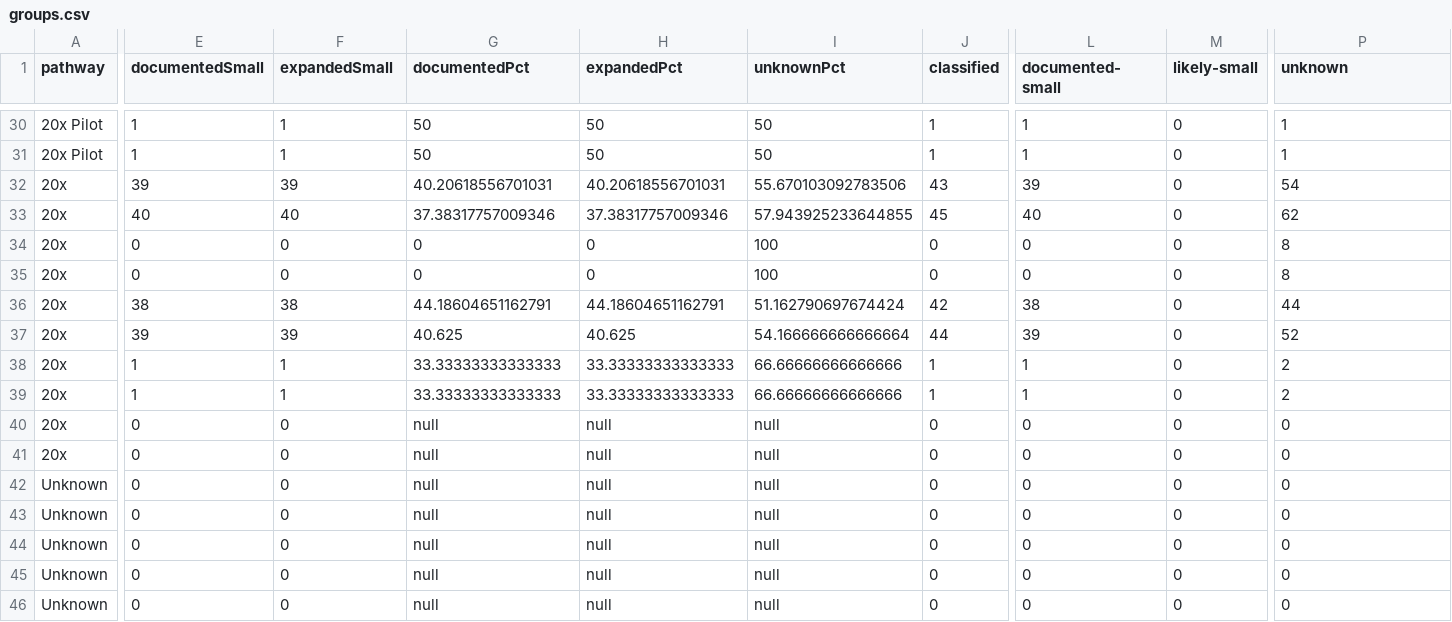
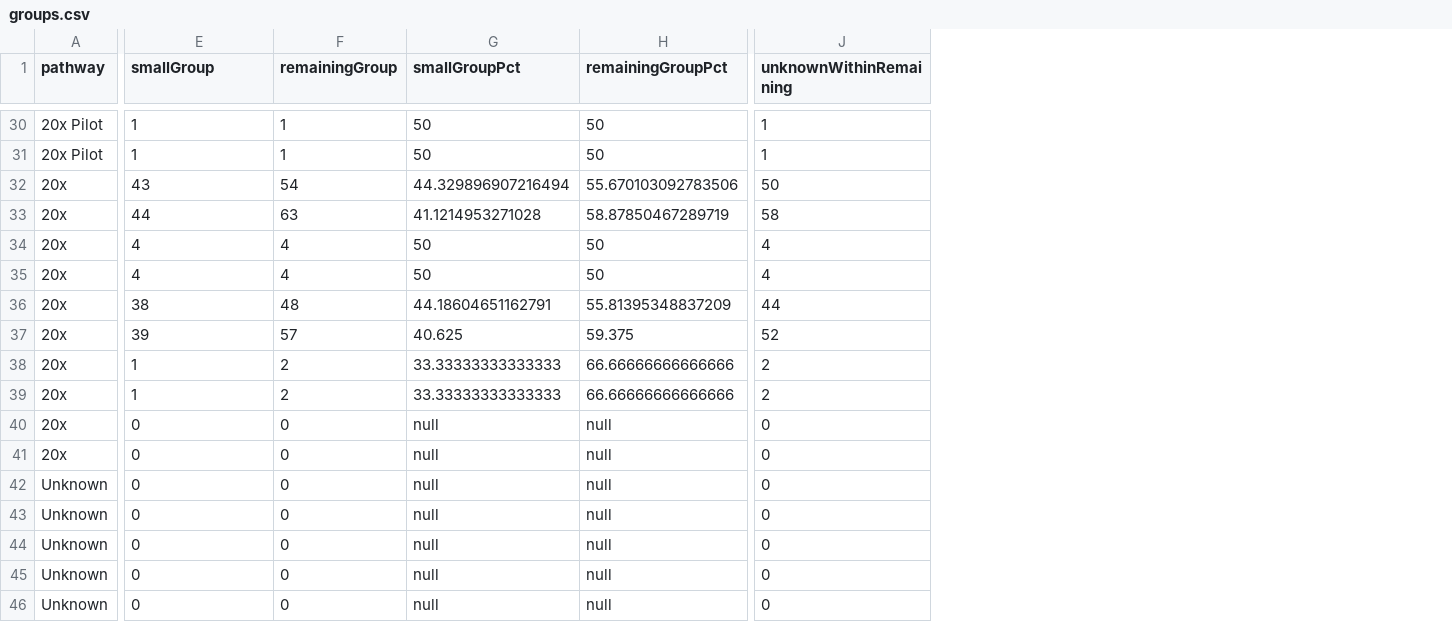
Before and after one commit to pete-wai/marketplace-smb, a CSV file: static/downloads/groups.csv, drawn as a sheet; only a part is shown, gaps mark what is left out; removed rows and columns are numbered as before the commit, all else as after; the diff covers the shown part only; the diff names each change by its address in the sheet, - before the commit and + after, or states it on an @@ line.

Commit message:
Reconcile annual cohorts and consistently report two size groups

```diff
--- a/static/downloads/groups.csv
+++ b/static/downloads/groups.csv
-column I (unknownPct), rows 30-46: 50 | 50 | 55.670103092783506 | 57.943925233644855 | 100 | 100 | 51.162790697674424 | 54.166666666666664 | 66.66666666666666 | 66.66666666666666 | null | null | null | null | null | null | null
-column J (classified), rows 30-46: 1 | 1 | 43 | 45 | 0 | 0 | 42 | 44 | 1 | 1 | 0 | 0 | 0 | 0 | 0 | 0 | 0
-column L (documented-small), rows 30-46: 1 | 1 | 39 | 40 | 0 | 0 | 38 | 39 | 1 | 1 | 0 | 0 | 0 | 0 | 0 | 0 | 0
-column M (likely-small), rows 30-46: all 0
-E1: documentedSmall
+E1: smallGroup
-F1: expandedSmall
+F1: remainingGroup
-G1: documentedPct
+G1: smallGroupPct
-H1: expandedPct
+H1: remainingGroupPct
-J1: unknown
+J1: unknownWithinRemaining
-E32 (smallGroup): 39
+E32 (smallGroup): 43
-F32 (remainingGroup): 39
+F32 (remainingGroup): 54
-G32 (smallGroupPct): 40.20618556701031
+G32 (smallGroupPct): 44.329896907216494
-H32 (remainingGroupPct): 40.20618556701031
+H32 (remainingGroupPct): 55.670103092783506
-J32 (unknownWithinRemaining): 54
+J32 (unknownWithinRemaining): 50
-E33 (smallGroup): 40
+E33 (smallGroup): 44
-F33 (remainingGroup): 40
+F33 (remainingGroup): 63
-G33 (smallGroupPct): 37.38317757009346
+G33 (smallGroupPct): 41.1214953271028
-H33 (remainingGroupPct): 37.38317757009346
+H33 (remainingGroupPct): 58.87850467289719
-J33 (unknownWithinRemaining): 62
+J33 (unknownWithinRemaining): 58
-E34:E35 (smallGroup): 0
+E34:E35 (smallGroup): 4
-F34:F35 (remainingGroup): 0
+F34:F35 (remainingGroup): 4
-G34:G35 (smallGroupPct): 0
+G34:G35 (smallGroupPct): 50
-H34:H35 (remainingGroupPct): 0
+H34:H35 (remainingGroupPct): 50
-J34:J35 (unknownWithinRemaining): 8
+J34:J35 (unknownWithinRemaining): 4
-F36 (remainingGroup): 38
+F36 (remainingGroup): 48
-H36 (remainingGroupPct): 44.18604651162791
+H36 (remainingGroupPct): 55.81395348837209
-F37 (remainingGroup): 39
+F37 (remainingGroup): 57
-H37 (remainingGroupPct): 40.625
+H37 (remainingGroupPct): 59.375
-F38:F39 (remainingGroup): 1
+F38:F39 (remainingGroup): 2
-H38:H39 (remainingGroupPct): 33.33333333333333
+H38:H39 (remainingGroupPct): 66.66666666666666
```
Also changed, not shown: 2 removed columns and 74 edited cells elsewhere in this file, static/downloads/classes.csv, static/downloads/windows.csv, 25 other files.
